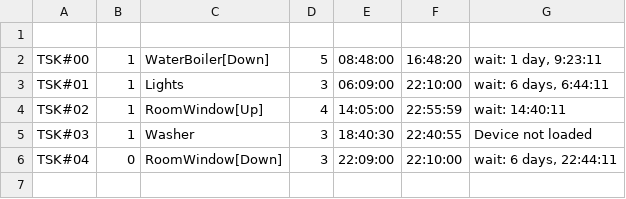
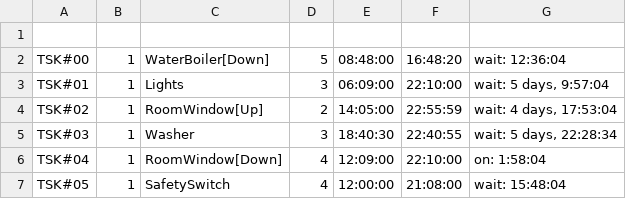
Before and after one commit to guydvir2/Rpi, a CSV file: SmartHome/Schedule.csv, drawn as a sheet.

```diff
--- a/SmartHome/Schedule.csv
+++ b/SmartHome/Schedule.csv
@@ -1,6 +1,7 @@
 
-TSK#00,1,WaterBoiler[Down],5,08:48:00,16:48:20,"wait: 1 day, 9:23:11"
-TSK#01,1,Lights,3,06:09:00,22:10:00,"wait: 6 days, 6:44:11"
-TSK#02,1,RoomWindow[Up],4,14:05:00,22:55:59,wait: 14:40:11
-TSK#03,1,Washer,3,18:40:30,22:40:55,Device not loaded
-TSK#04,0,RoomWindow[Down],3,22:09:00,22:10:00,"wait: 6 days, 22:44:11"
+TSK#00,1,WaterBoiler[Down],5,08:48:00,16:48:20,wait: 12:36:04
+TSK#01,1,Lights,3,06:09:00,22:10:00,"wait: 5 days, 9:57:04"
+TSK#02,1,RoomWindow[Up],2,14:05:00,22:55:59,"wait: 4 days, 17:53:04"
+TSK#03,1,Washer,3,18:40:30,22:40:55,"wait: 5 days, 22:28:34"
+TSK#04,1,RoomWindow[Down],4,12:09:00,22:10:00,on: 1:58:04
+TSK#05,1,SafetySwitch,4,12:00:00,21:08:00,wait: 15:48:04
```
Also changed, not shown: SmartHome/ButtonsDef2.csv, 2 other files.
